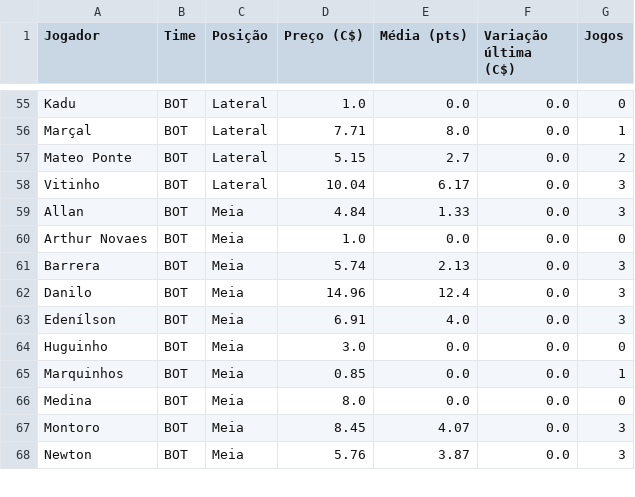
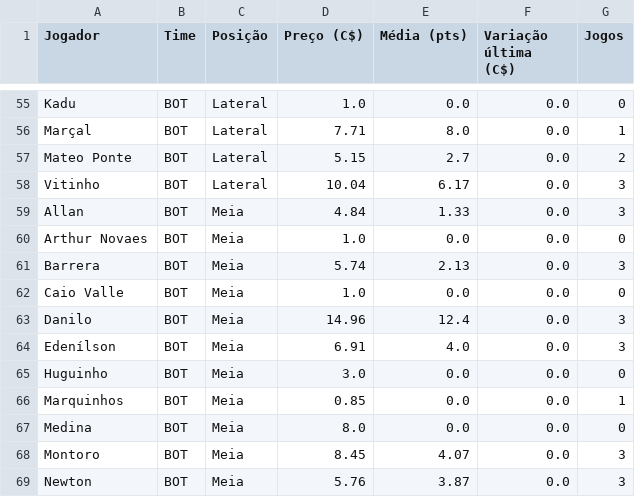
Before and after one commit to renatovarges/Live-TCC-Projeto-FInal, a CSV file: cartola_jogadores_time_posicao_preco.csv, drawn as a sheet; only a part is shown, gaps mark what is left out; the diff names each change by its address in the sheet, - before the commit and + after, or states it on an @@ line.

```diff
--- a/cartola_jogadores_time_posicao_preco.csv
+++ b/cartola_jogadores_time_posicao_preco.csv
+row 62: Caio Valle | BOT | Meia | 1.0 | 0.0 | 0.0 | 0
```
